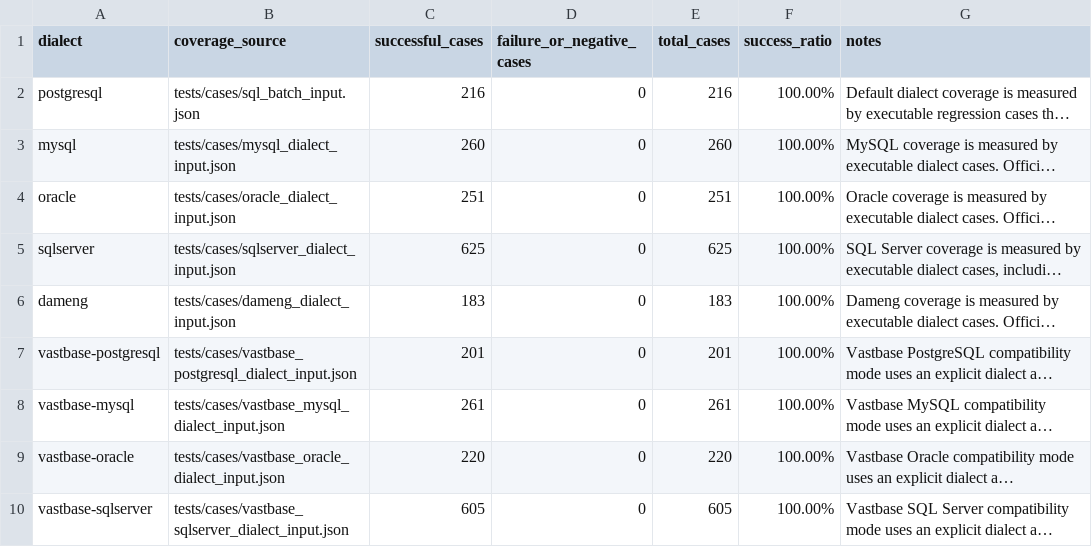
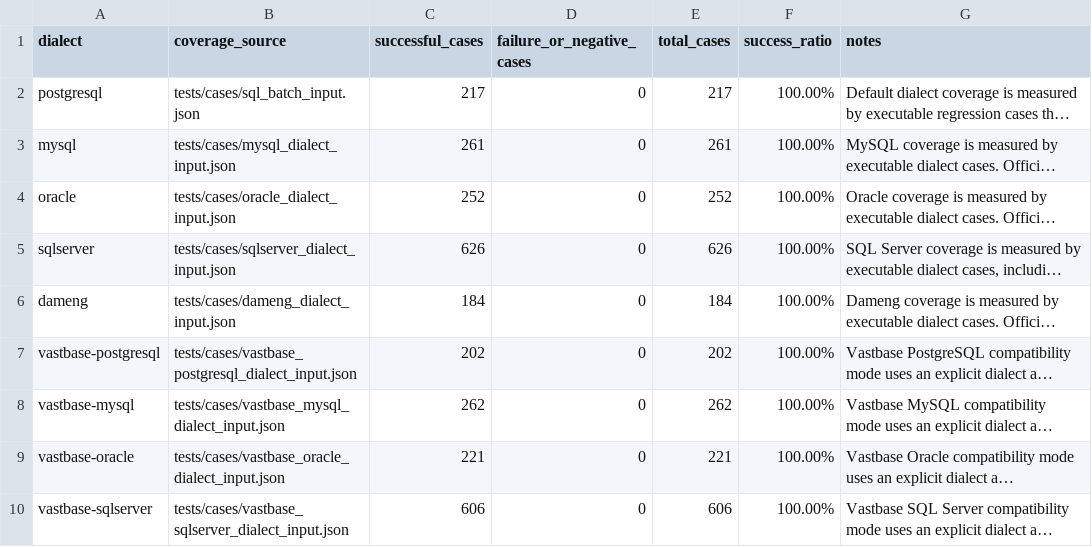
Before and after one commit to gnohub/sqlparser, a CSV file: doc/dialect_coverage.csv, drawn as a sheet; long unchanged cells end in …; the diff names each change by its address in the sheet, - before the commit and + after, or states it on an @@ line.

```diff
--- a/doc/dialect_coverage.csv
+++ b/doc/dialect_coverage.csv
-C2 (successful_cases): 216
+C2 (successful_cases): 217
-E2 (total_cases): 216
+E2 (total_cases): 217
-C3 (successful_cases): 260
+C3 (successful_cases): 261
-E3 (total_cases): 260
+E3 (total_cases): 261
-C4 (successful_cases): 251
+C4 (successful_cases): 252
-E4 (total_cases): 251
+E4 (total_cases): 252
-C5 (successful_cases): 625
+C5 (successful_cases): 626
-E5 (total_cases): 625
+E5 (total_cases): 626
-C6 (successful_cases): 183
+C6 (successful_cases): 184
-E6 (total_cases): 183
+E6 (total_cases): 184
-C7 (successful_cases): 201
+C7 (successful_cases): 202
-E7 (total_cases): 201
+E7 (total_cases): 202
-C8 (successful_cases): 261
+C8 (successful_cases): 262
-E8 (total_cases): 261
+E8 (total_cases): 262
-C9 (successful_cases): 220
+C9 (successful_cases): 221
-E9 (total_cases): 220
+E9 (total_cases): 221
-C10 (successful_cases): 605
+C10 (successful_cases): 606
-E10 (total_cases): 605
+E10 (total_cases): 606
```
Also changed, not shown: doc/vastbase_official_syntax_coverage.csv, 58 other files.
